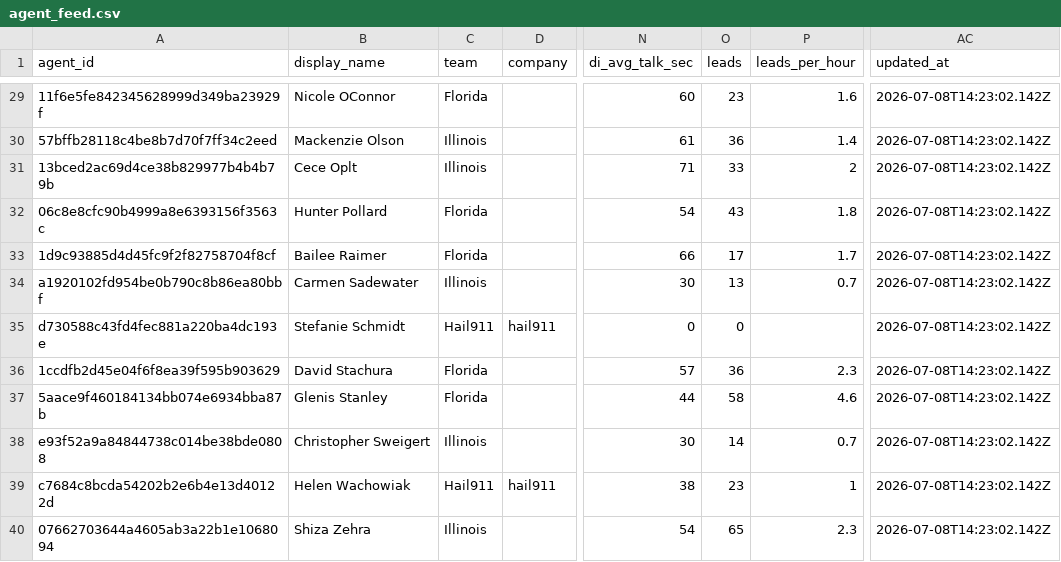
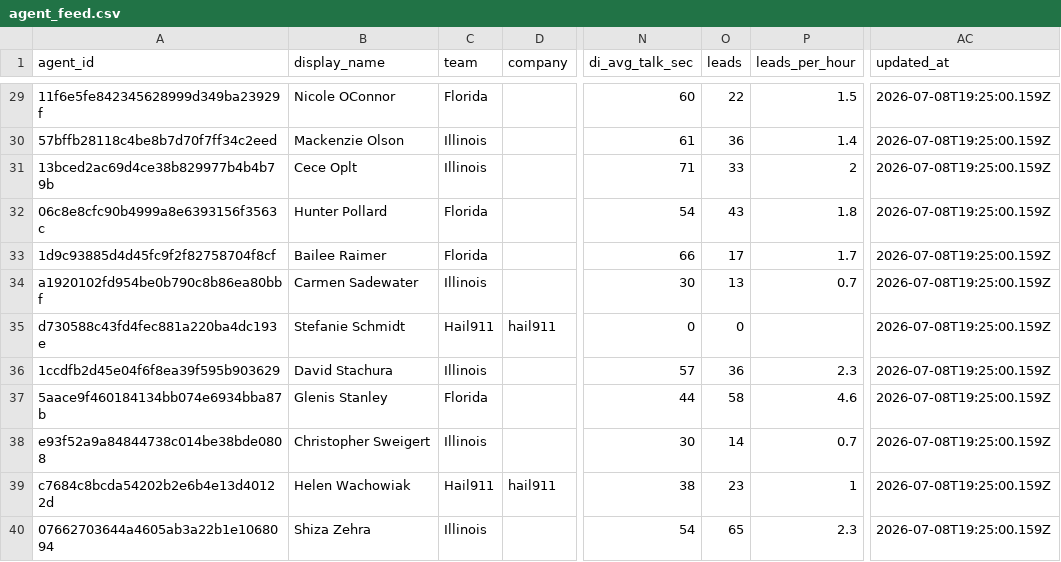
Before and after one commit to elite-call/elite-call-library, a CSV file: data/agent_feed.csv, drawn as a sheet; only a part is shown, gaps mark what is left out; the diff covers the shown part only; the diff names each change by its address in the sheet, - before the commit and + after, or states it on an @@ line.

```diff
--- a/data/agent_feed.csv
+++ b/data/agent_feed.csv
-O29 (leads): 23
+O29 (leads): 22
-P29 (leads_per_hour): 1.6
+P29 (leads_per_hour): 1.5
-AC29:AC40 (updated_at): 2026-07-08T14:23:02.142Z
+AC29:AC40 (updated_at): 2026-07-08T19:25:00.159Z
-C36 (team): Florida
+C36 (team): Illinois
```
Also changed, not shown: 27 edited cells elsewhere in this file.
